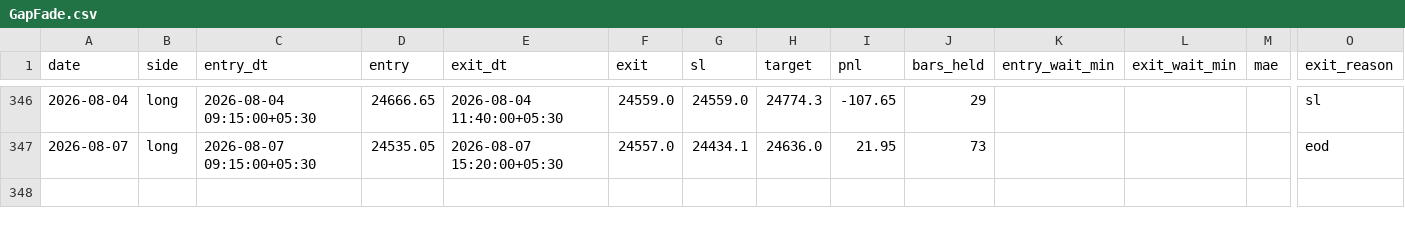
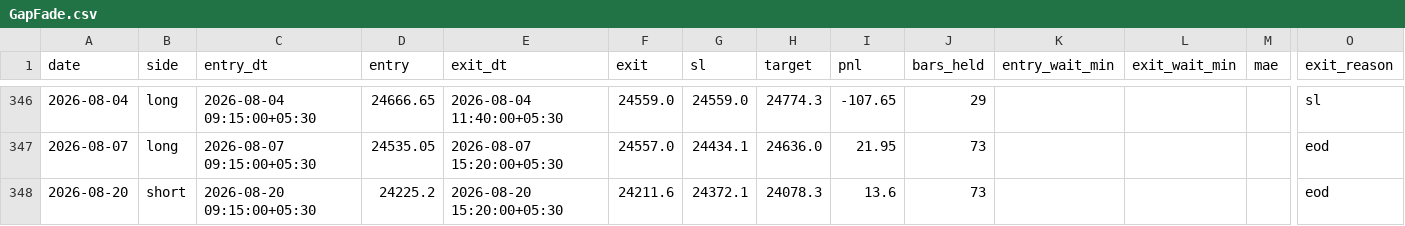
Before and after one commit to AbhishekKoshta/nifty50_prediction, a CSV file: trade_logs/GapFade.csv, drawn as a sheet; only a part is shown, gaps mark what is left out; rows hold the shown columns only; the diff names each change by its address in the sheet, - before the commit and + after, or states it on an @@ line.

```diff
--- a/trade_logs/GapFade.csv
+++ b/trade_logs/GapFade.csv
+row 348: 2026-08-20 | short | 2026-08-20 09:15:00+05:30 | 24225.2 | 2026-08-20 15:20:00+05:30 | 24211.6 | 24372.1 | 24078.3 | 13.6 | 73 |  |  |  | eod
```
Also changed, not shown: Nifty50_till2025.csv, trade_logs/GapHalfFill.csv, 2 other files.
